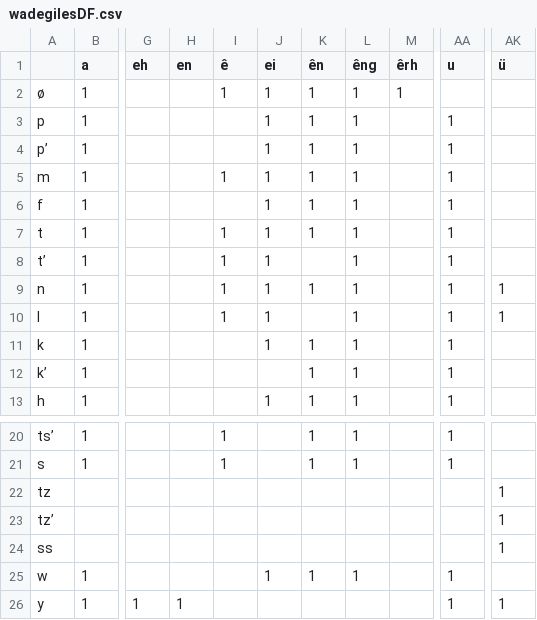
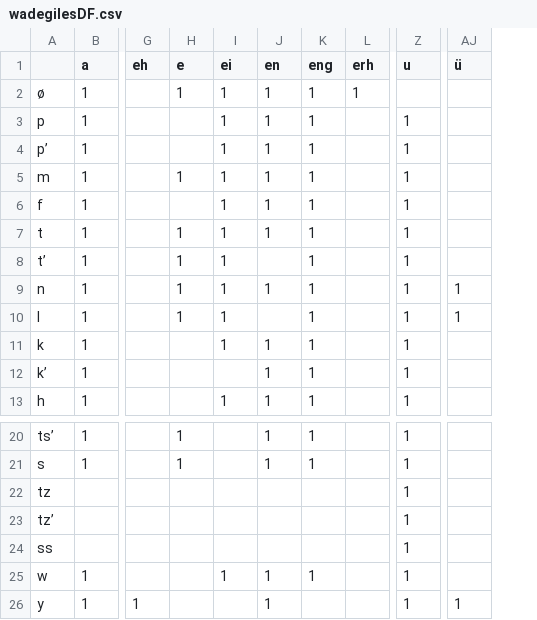
Before and after one commit to JHGFD82/ChineseSyllableCountGeneratorDraftNotes, a CSV file: wadegilesDF.csv, drawn as a sheet; only a part is shown, gaps mark what is left out; removed rows and columns are numbered as before the commit, all else as after; the diff names each change by its address in the sheet, - before the commit and + after, or states it on an @@ line.

```diff
--- a/wadegilesDF.csv
+++ b/wadegilesDF.csv
-column H (en), row 26: 1
-H1: ê
+H1: e
-J1: ên
+J1: en
-K1: êng
+K1: eng
-L1: êrh
+L1: erh
-Z22:Z24 (u): (empty)
+Z22:Z24 (u): 1
-AJ22:AJ24 (ü): 1
+AJ22:AJ24 (ü): (empty)
-J26 (en): (empty)
+J26 (en): 1
```
Also changed, not shown: 4 other files.
